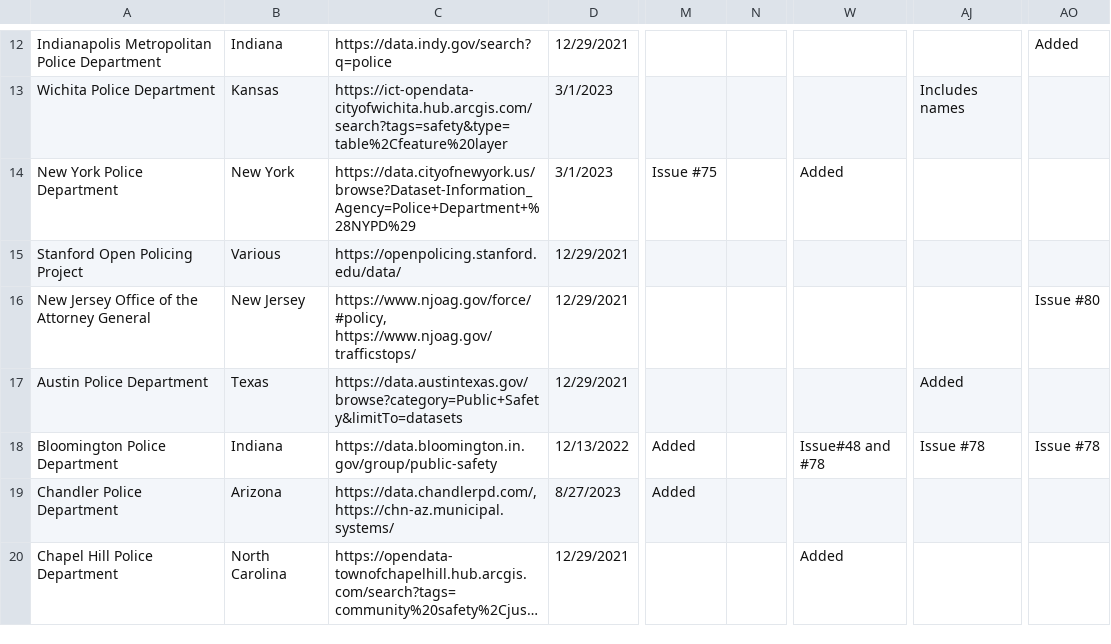
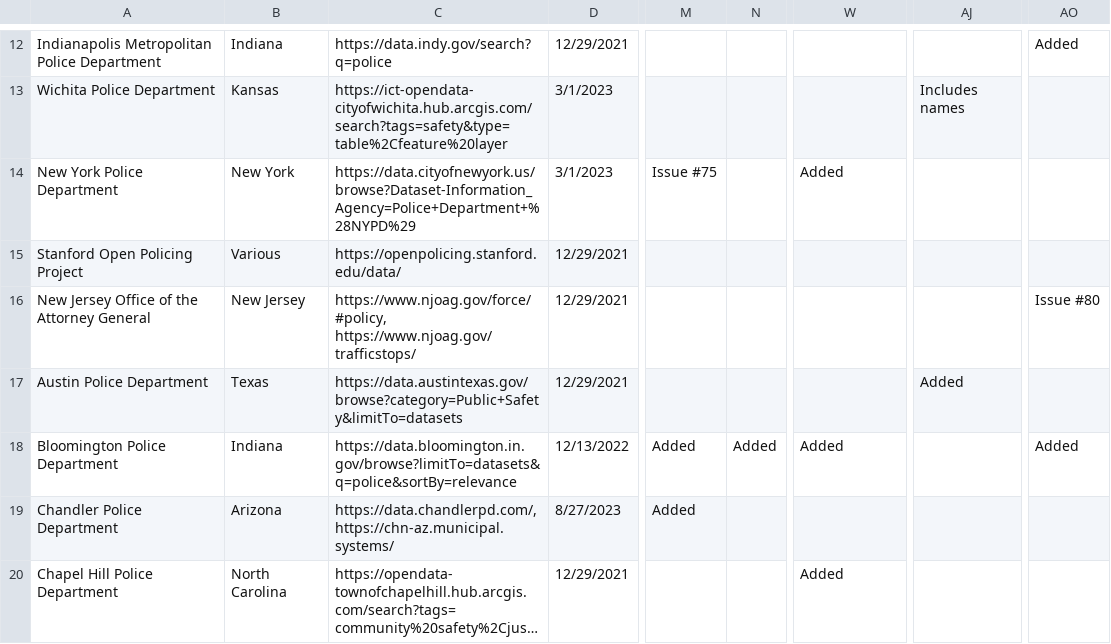
Before and after one commit to openpolicedata/opd-data, a CSV file: police_data_source_tracking.csv, drawn as a sheet; only a part is shown, gaps mark what is left out; long unchanged cells end in …; the diff names each change by its address in the sheet, - before the commit and + after, or states it on an @@ line.

```diff
--- a/police_data_source_tracking.csv
+++ b/police_data_source_tracking.csv
-C18: https://data.bloomington.in.gov/group/public-safety
+C18: https://data.bloomington.in.gov/browse?limitTo=datasets&q=police&sortBy=relevance
-N18: (empty)
+N18: Added
-W18: Issue#48 and #78
+W18: Added
-AJ18: Issue #78
+AJ18: (empty)
-AO18: Issue #78
+AO18: Added
```
Also changed, not shown: opd_source_table.csv.
